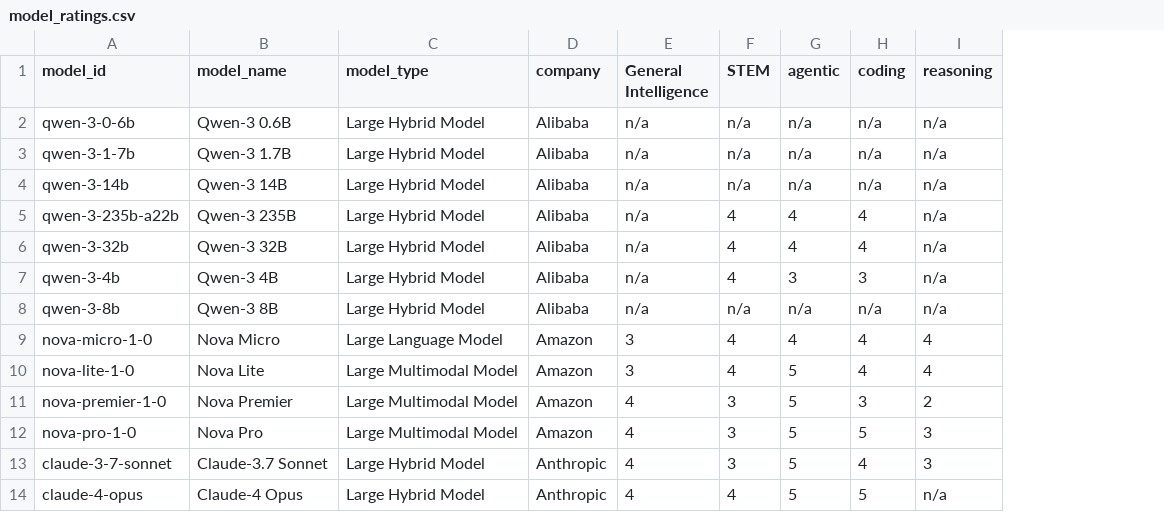
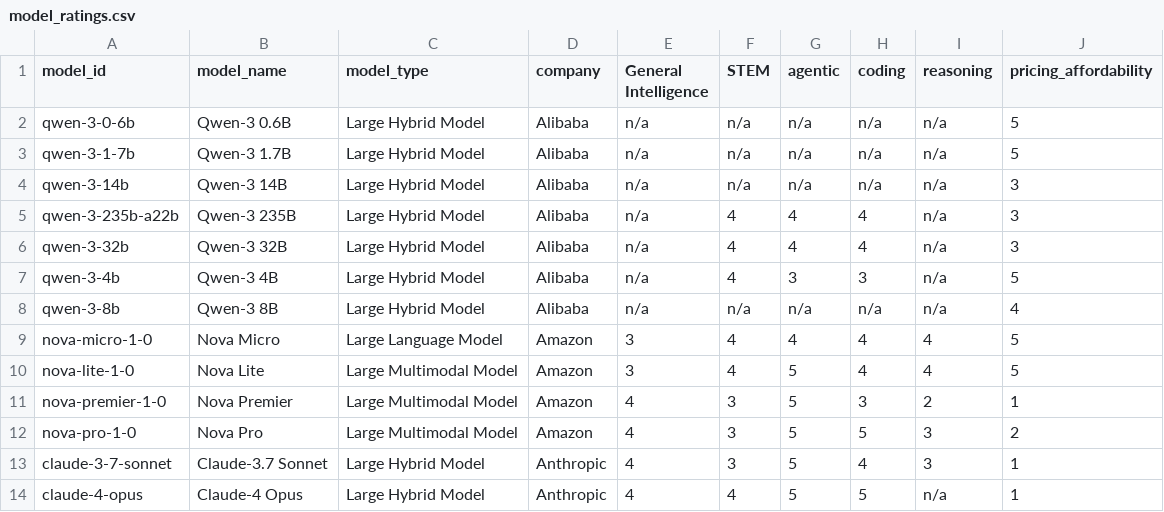
Before and after one commit to seanbetts/genai-explorer, a CSV file: data/model_ratings.csv, drawn as a sheet; only a part is shown; the diff names each change by its address in the sheet, - before the commit and + after, or states it on an @@ line.

```diff
--- a/data/model_ratings.csv
+++ b/data/model_ratings.csv
+column J (pricing_affordability), rows 2-14: 5 | 5 | 3 | 3 | 3 | 5 | 4 | 5 | 5 | 1 | 2 | 1 | 1
```
Also changed, not shown: 2 other files.
